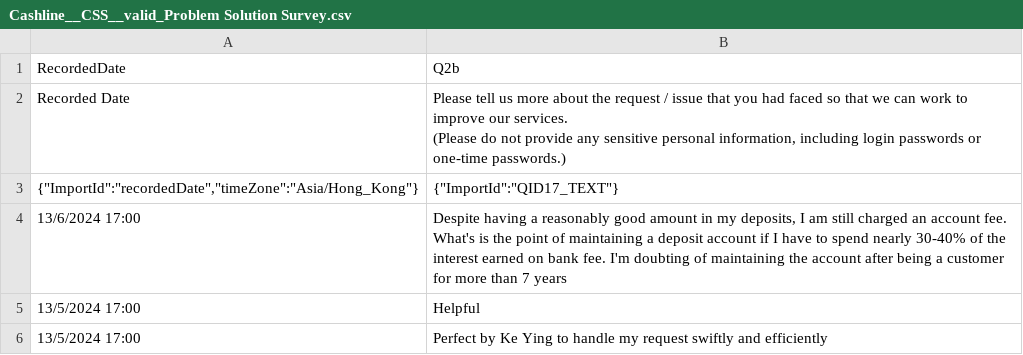
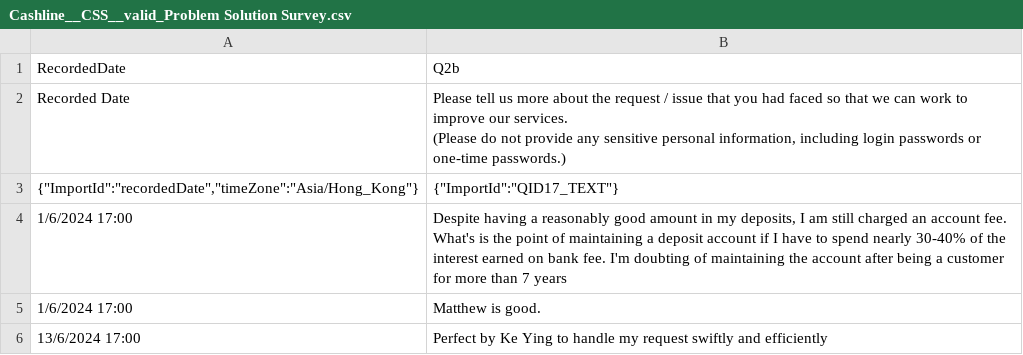
Before and after one commit to Service-Design-Studio/1d-final-project-summer-2024-sds-2024-team-03, a CSV file: features/model_cucumber/valid/Cashline__CSS__valid_Problem Solution Survey.csv, drawn as a sheet.

Commit message:
adjusting all cucumber features to fit new db. in progress of completing other scenarios

```diff
--- a/features/model_cucumber/valid/Cashline__CSS__valid_Problem Solution Survey.csv
+++ b/features/model_cucumber/valid/Cashline__CSS__valid_Problem Solution Survey.csv
@@ -5,4 +5,4 @@ Recorded Date,"Please tell us more about the request / issue that you had faced
 "{""ImportId"":""recordedDate"",""timeZone"":""Asia/Hong_Kong""}","{""ImportId"":""QID17_TEXT""}"
-13/6/2024 17:00,"Despite having a reasonably good amount in my deposits, I am still charged an account fee. What's is the point of maintaining a deposit account if I have to spend nearly 30-40% of the interest earned on bank fee. I'm doubting of maintaining the account after being a customer for more than 7 years"
-13/5/2024 17:00,Helpful
-13/5/2024 17:00,Perfect by Ke Ying to handle my request swiftly and efficiently
+1/6/2024 17:00,"Despite having a reasonably good amount in my deposits, I am still charged an account fee. What's is the point of maintaining a deposit account if I have to spend nearly 30-40% of the interest earned on bank fee. I'm doubting of maintaining the account after being a customer for more than 7 years"
+1/6/2024 17:00,Matthew is good.
+13/6/2024 17:00,Perfect by Ke Ying to handle my request swiftly and efficiently
```
Also changed, not shown: 20 other files.
